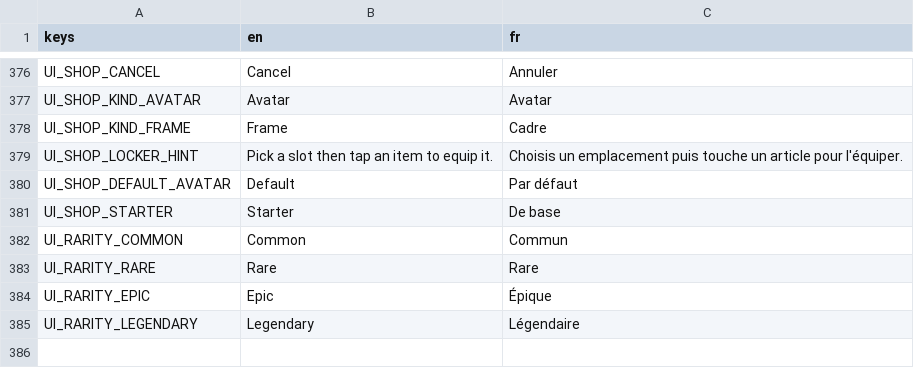
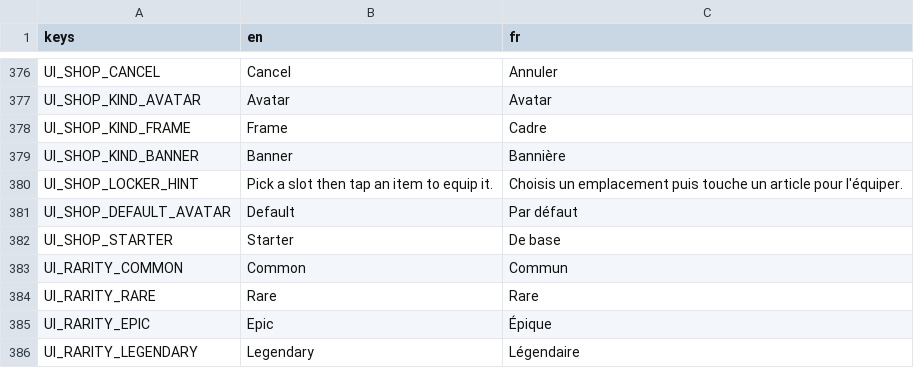
Before and after one commit to Team-pegasuscorp/BrainUp, a CSV file: locale/ui.csv, drawn as a sheet; only a part is shown, gaps mark what is left out; the diff names each change by its address in the sheet, - before the commit and + after, or states it on an @@ line.

```diff
--- a/locale/ui.csv
+++ b/locale/ui.csv
+row 379: UI_SHOP_KIND_BANNER | Banner | Bannière
```
Also changed, not shown: 14 other files.
